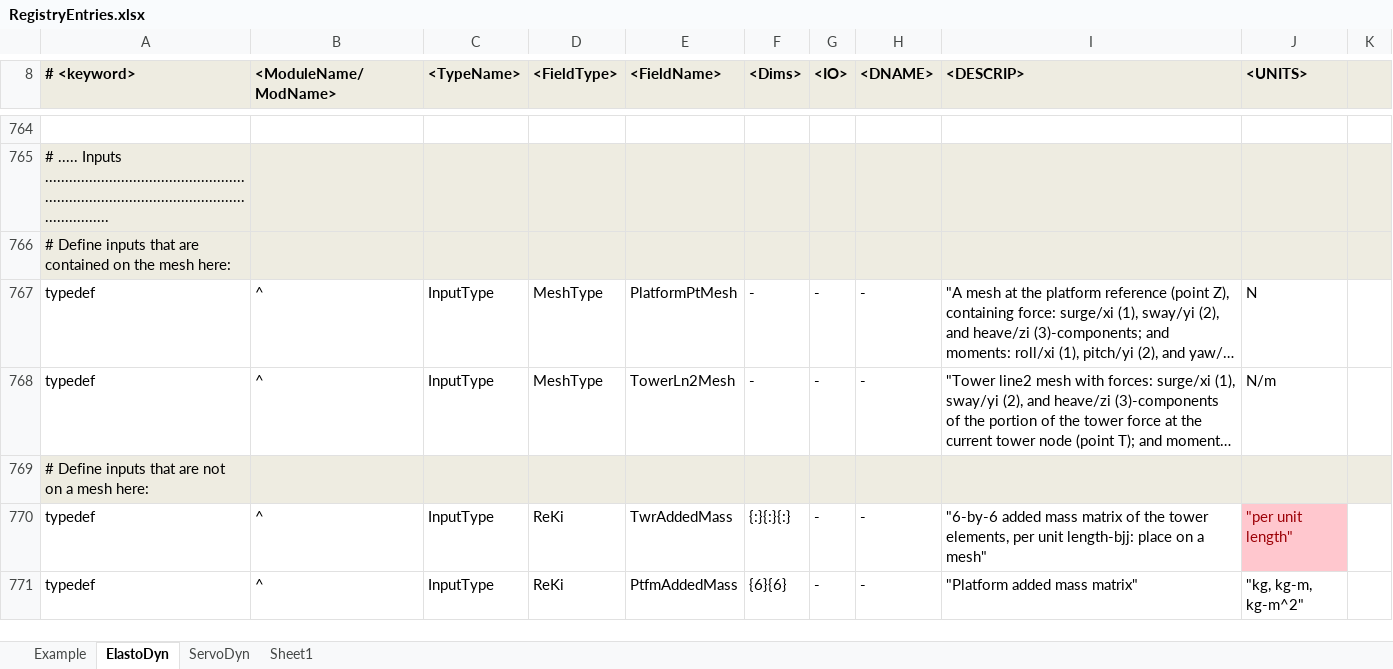
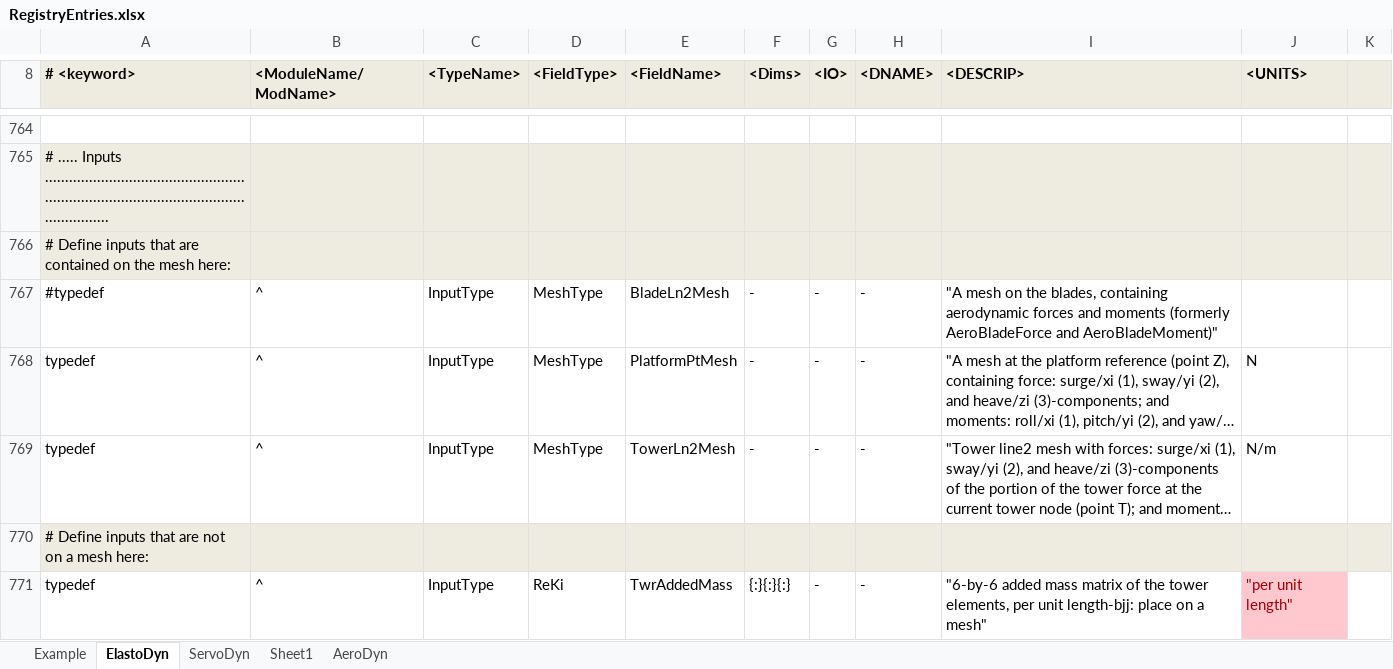
Before and after one commit to OpenFAST/openfast, an Excel workbook: modules-local/fast-library/src/RegistryEntries.xlsx, sheet ElastoDyn, drawn as a sheet; only a part is shown, gaps mark what is left out; the shorter side is filled out with more unchanged rows; long unchanged cells end in …; values as stored, in another font and other column widths than the file's, no borders; conditional formats not drawn; the diff names each change by its address in the sheet, - before the commit and + after, or states it on an @@ line.

```diff
--- a/modules-local/fast-library/src/RegistryEntries.xlsx (sheet ElastoDyn)
+++ b/modules-local/fast-library/src/RegistryEntries.xlsx (sheet ElastoDyn)
+sheet tab: AeroDyn
+row 767: #typedef | ^ | InputType | MeshType | BladeLn2Mesh | - | - | - | "A mesh on the blades, containing aerodynamic forces and moments (formerly AeroBladeForce and AeroBladeMoment)"
```
Also changed, not shown: sheet Sheet1, sheet ServoDyn, 2 other files.
